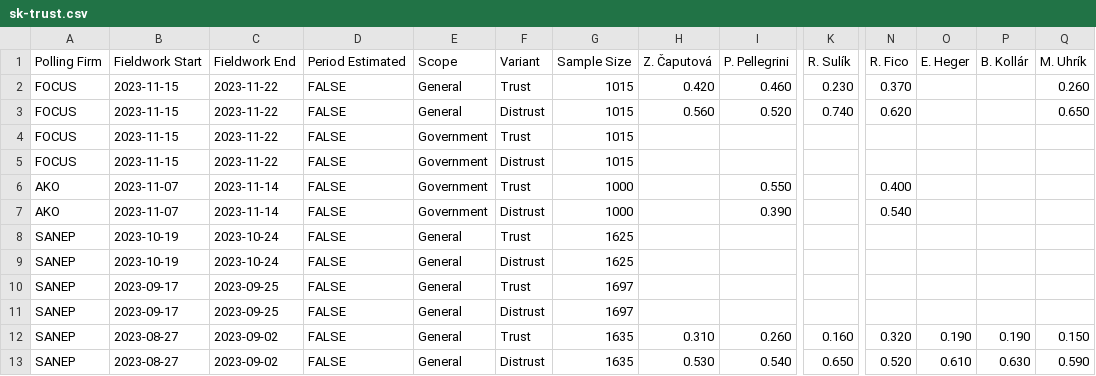
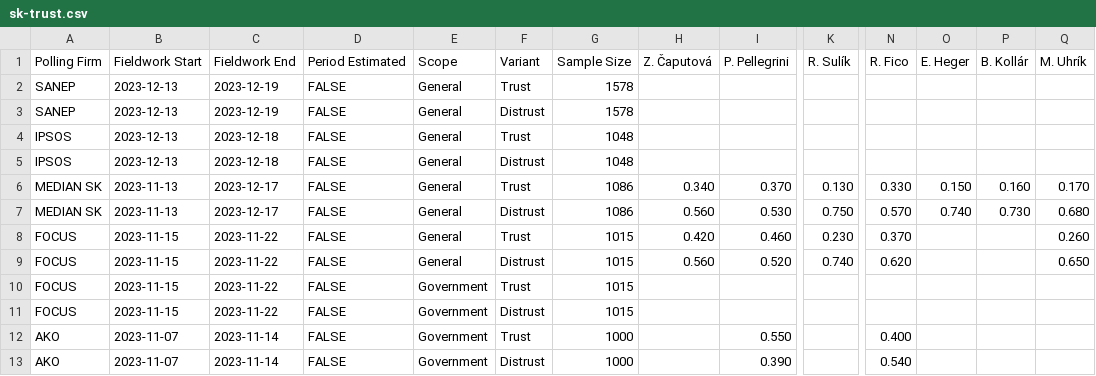
Before and after one commit to acernek/acernek.github.io, a CSV file: sk-polls/data/sk-trust.csv, drawn as a sheet; only a part is shown, gaps mark what is left out; the shorter side is filled out with more unchanged rows; rows hold the shown columns only; the diff names each change by its address in the sheet, - before the commit and + after, or states it on an @@ line.

Commit message:
MEDIAN trust: 2023-12

```diff
--- a/sk-polls/data/sk-trust.csv
+++ b/sk-polls/data/sk-trust.csv
+row 2: SANEP | 2023-12-13 | 2023-12-19 | FALSE | General | Trust | 1578
+row 3: SANEP | 2023-12-13 | 2023-12-19 | FALSE | General | Distrust | 1578
+row 4: IPSOS | 2023-12-13 | 2023-12-18 | FALSE | General | Trust | 1048
+row 5: IPSOS | 2023-12-13 | 2023-12-18 | FALSE | General | Distrust | 1048
+row 6: MEDIAN SK | 2023-11-13 | 2023-12-17 | FALSE | General | Trust | 1086 | 0.340 | 0.370 | 0.130 | 0.330 | 0.150 | 0.160 | 0.170
+row 7: MEDIAN SK | 2023-11-13 | 2023-12-17 | FALSE | General | Distrust | 1086 | 0.560 | 0.530 | 0.750 | 0.570 | 0.740 | 0.730 | 0.680
```
Also changed, not shown: sk-polls/data/sk-trust-institution.csv, 7 other files.
